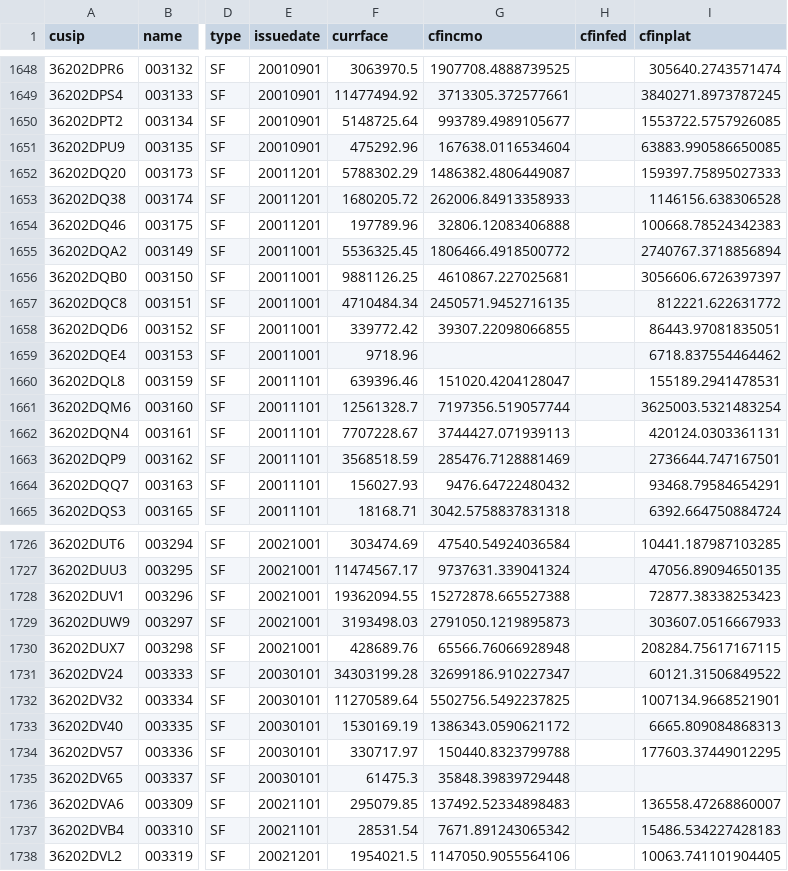
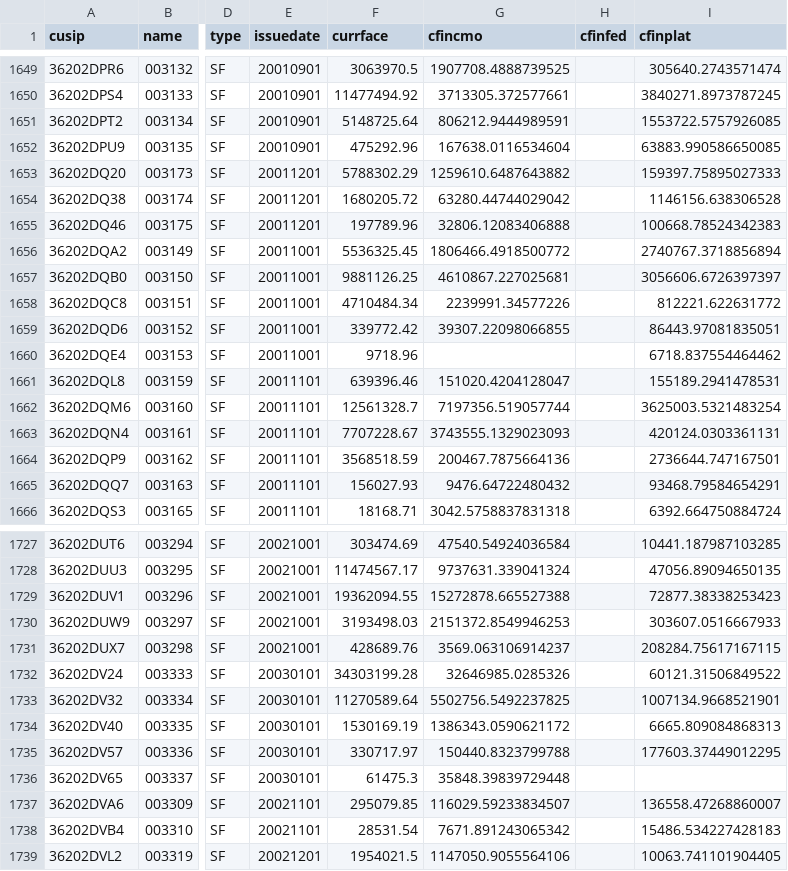
Before and after one commit to michaelrios2015/cmoDataPretty, a CSV file: data/pools/G2pools_202109.csv, drawn as a sheet; only a part is shown, gaps mark what is left out; addresses are those after the commit; the diff covers the shown part only; the diff names each change by its address in the sheet, - before the commit and + after, or states it on an @@ line.

```diff
--- a/data/pools/G2pools_202109.csv
+++ b/data/pools/G2pools_202109.csv
-G1651 (cfincmo): 993789.4989105677
+G1651 (cfincmo): 806212.9444989591
-G1653 (cfincmo): 1486382.4806449087
+G1653 (cfincmo): 1259610.6487643882
-G1654 (cfincmo): 262006.84913358933
+G1654 (cfincmo): 63280.44744029042
-G1658 (cfincmo): 2450571.9452716135
+G1658 (cfincmo): 2239991.34577226
-G1663 (cfincmo): 3744427.071939113
+G1663 (cfincmo): 3743555.1329023093
-G1664 (cfincmo): 285476.7128881469
+G1664 (cfincmo): 200467.7875664136
-G1730 (cfincmo): 2791050.1219895873
+G1730 (cfincmo): 2151372.8549946253
-G1731 (cfincmo): 65566.76066928948
+G1731 (cfincmo): 3569.063106914237
-G1732 (cfincmo): 32699186.910227347
+G1732 (cfincmo): 32646985.0285326
-G1737 (cfincmo): 137492.52334898483
+G1737 (cfincmo): 116029.59233834507
```
Also changed, not shown: 1 added row and 75 edited cells elsewhere in this file, data/platinums/G1plats_202109.csv, data/platinums/G2plats_202109.csv, 3 other files.
